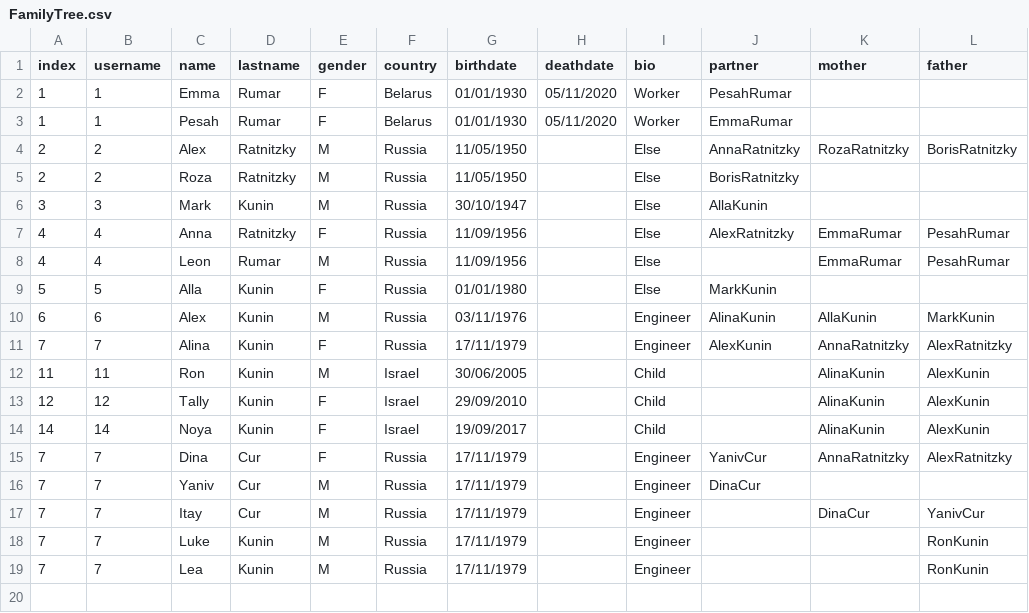
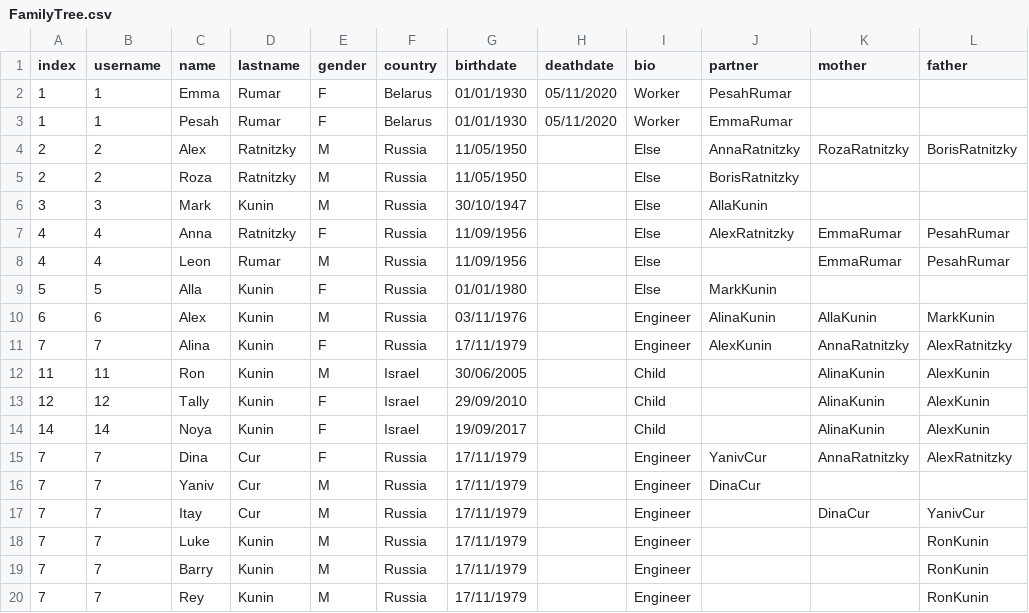
Before and after one commit to ronkunin/test_name, a CSV file: FamilyTree.csv, drawn as a sheet.

Commit message:
Update FamilyTree.csv

```diff
--- a/FamilyTree.csv
+++ b/FamilyTree.csv
@@ -18,2 +18,3 @@ index,username,name,lastname,gender,country,birthdate,deathdate,bio,partner,moth
 7,7,Luke,Kunin,M,Russia,17/11/1979,,Engineer,,,RonKunin
-7,7,Lea,Kunin,M,Russia,17/11/1979,,Engineer,,,RonKunin
+7,7,Barry,Kunin,M,Russia,17/11/1979,,Engineer,,,RonKunin
+7,7,Rey,Kunin,M,Russia,17/11/1979,,Engineer,,,RonKunin
```
